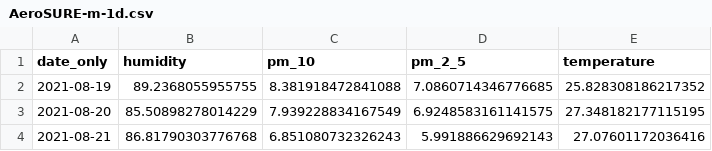
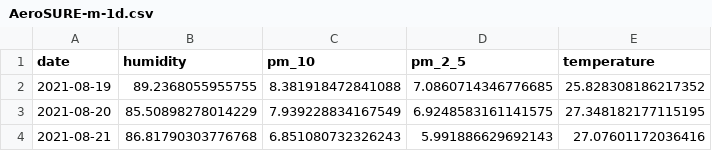
Before and after one commit to IntelligenceSupphawit/pm2.5-Forecast-Dashboard, a CSV file: Data_csv/merge_data/AeroSURE-m-1d.csv, drawn as a sheet; only a part is shown.

Commit message:
Up to date

```diff
--- a/Data_csv/merge_data/AeroSURE-m-1d.csv
+++ b/Data_csv/merge_data/AeroSURE-m-1d.csv
@@ -1,2 +1,2 @@
-date_only,humidity,pm_10,pm_2_5,temperature
+date,humidity,pm_10,pm_2_5,temperature
 2021-08-19,89.2368055955755,8.381918472841088,7.0860714346776685,25.828308186217352
```
Also changed, not shown: 7 other files.
